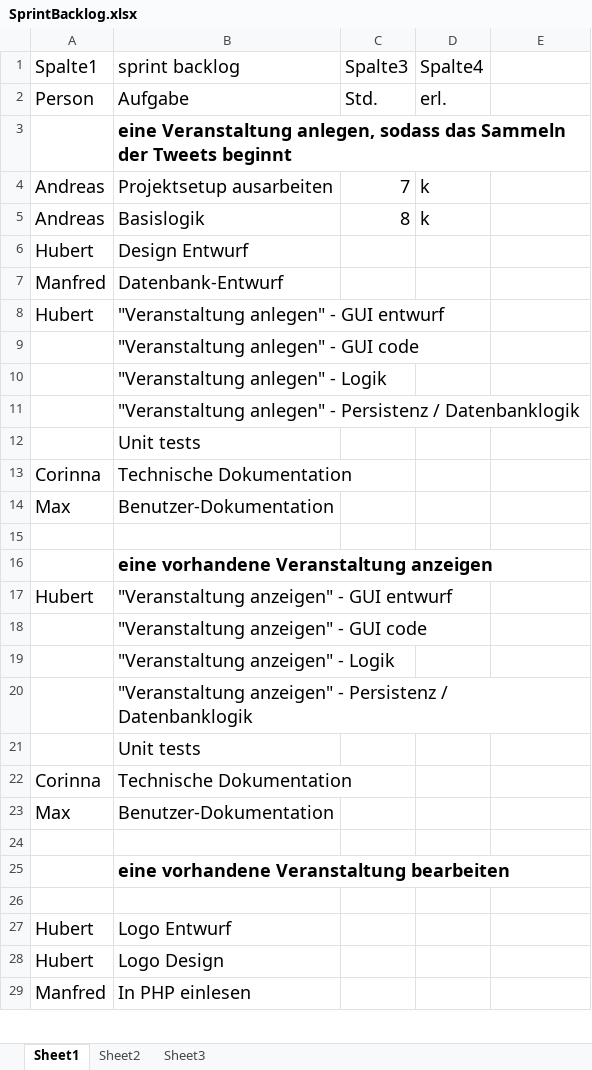
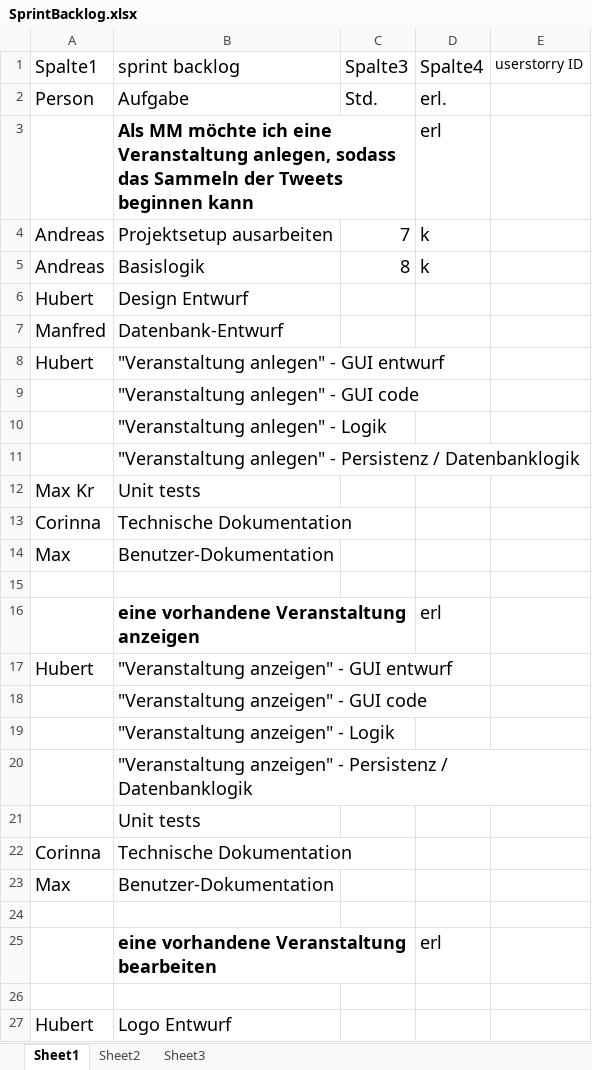
Before and after one commit to ARessmann/SE2, an Excel workbook: doc/projectFiles/SprintBacklog.xlsx, sheet Sheet1, drawn as a sheet; only a part is shown; the shorter side is filled out with more unchanged rows; values as stored, in another font and other column widths than the file's, no borders; table styles not drawn; removed rows and columns are numbered as before the commit, all else as after; the diff names each change by its address in the sheet, - before the commit and + after, or states it on an @@ line.

```diff
--- a/doc/projectFiles/SprintBacklog.xlsx (sheet Sheet1)
+++ b/doc/projectFiles/SprintBacklog.xlsx (sheet Sheet1)
-E1: (empty)
+E1: userstorry ID
-row 3:  | eine Veranstaltung anlegen, sodass das Sammeln der Tweets beginnt
+row 3:  | Als MM möchte ich eine Veranstaltung anlegen, sodass das Sammeln der Tweets beginnen kann |  | erl
-A12 (Spalte1): (empty)
+A12 (Spalte1): Max Kr
-D16 (Spalte4): (empty)
+D16 (Spalte4): erl
-D25 (Spalte4): (empty)
+D25 (Spalte4): erl
```
Also changed, not shown: sheet Sheet2, doc/projectFiles/ProductBacklog.xlsx, 1 other file.
